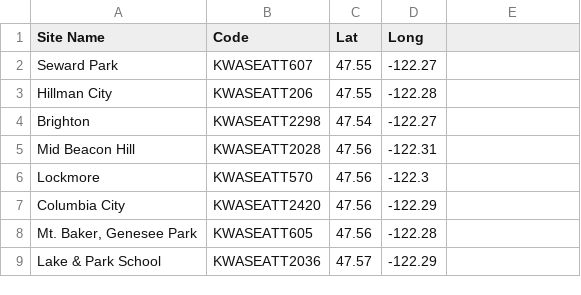
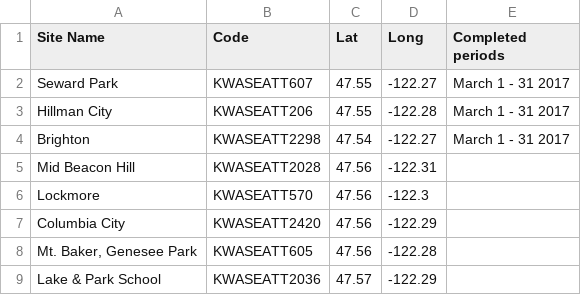
Before and after one commit to aminamos/station-data, a CSV file: station-list.csv, drawn as a sheet; only a part is shown; the diff names each change by its address in the sheet, - before the commit and + after, or states it on an @@ line.

Commit message:
add station-list

```diff
--- a/station-list.csv
+++ b/station-list.csv
-E1: (empty)
+E1: Completed periods
-E2:E4 (Completed periods): (empty)
+E2:E4 (Completed periods): March 1 - 31 2017
```
